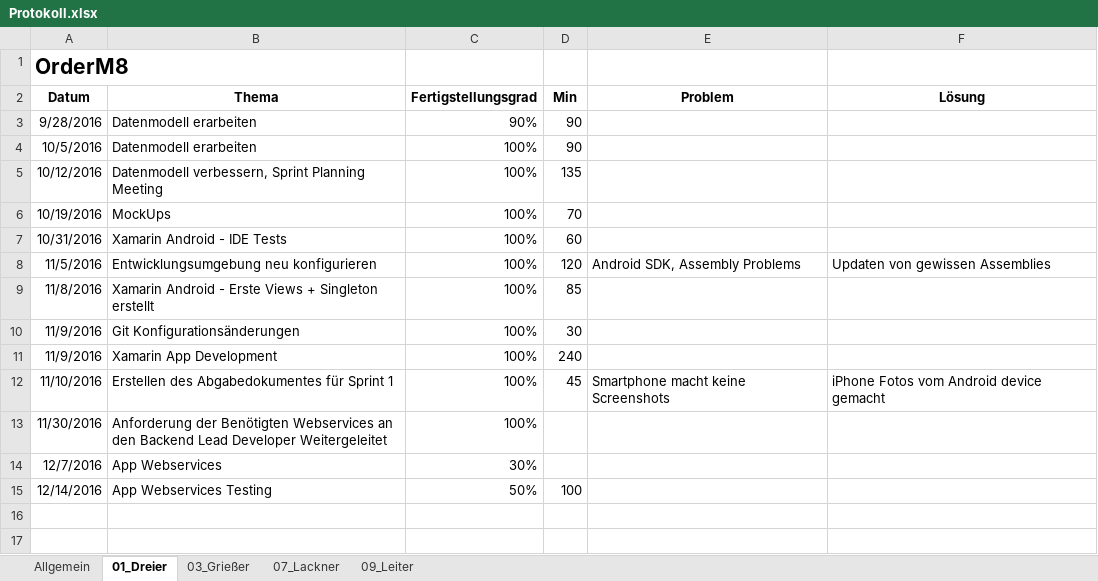
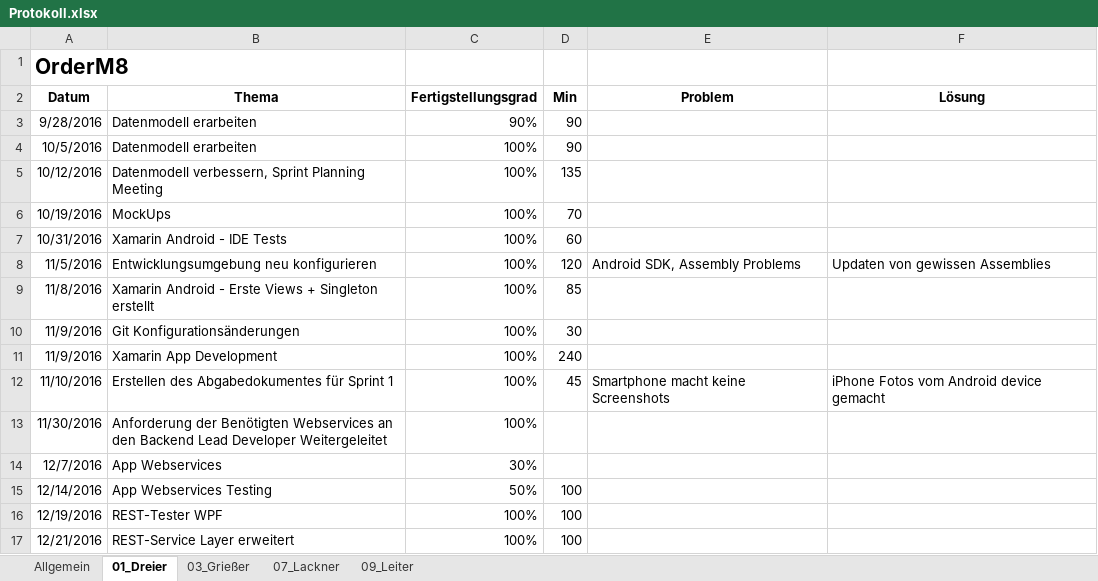
Before and after one commit to andygrie/OrderM8, an Excel workbook: Documents/Protokoll.xlsx, sheet 01_Dreier, drawn as a sheet; values as stored, in another font and other column widths than the file's, no borders; the diff names each change by its address in the sheet, - before the commit and + after, or states it on an @@ line.

```diff
--- a/Documents/Protokoll.xlsx (sheet 01_Dreier)
+++ b/Documents/Protokoll.xlsx (sheet 01_Dreier)
+row 16: 12/19/2016 | REST-Tester WPF | 100% | 100
+row 17: 12/21/2016 | REST-Service Layer erweitert | 100% | 100
```
Also changed, not shown: sheet 07_Lackner, sheet 09_Leiter, sheet 03_Grießer, sheet Allgemein.
